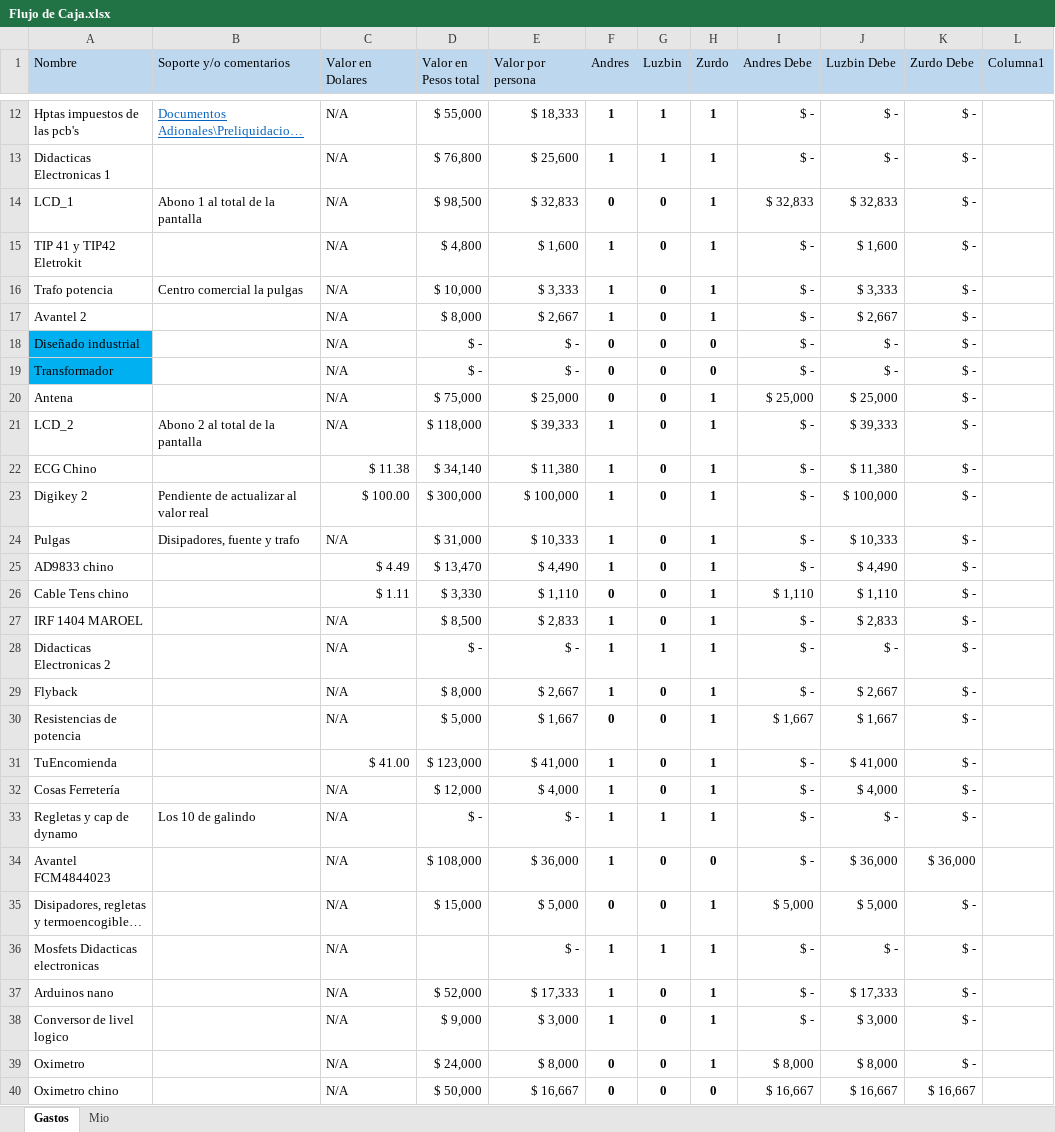
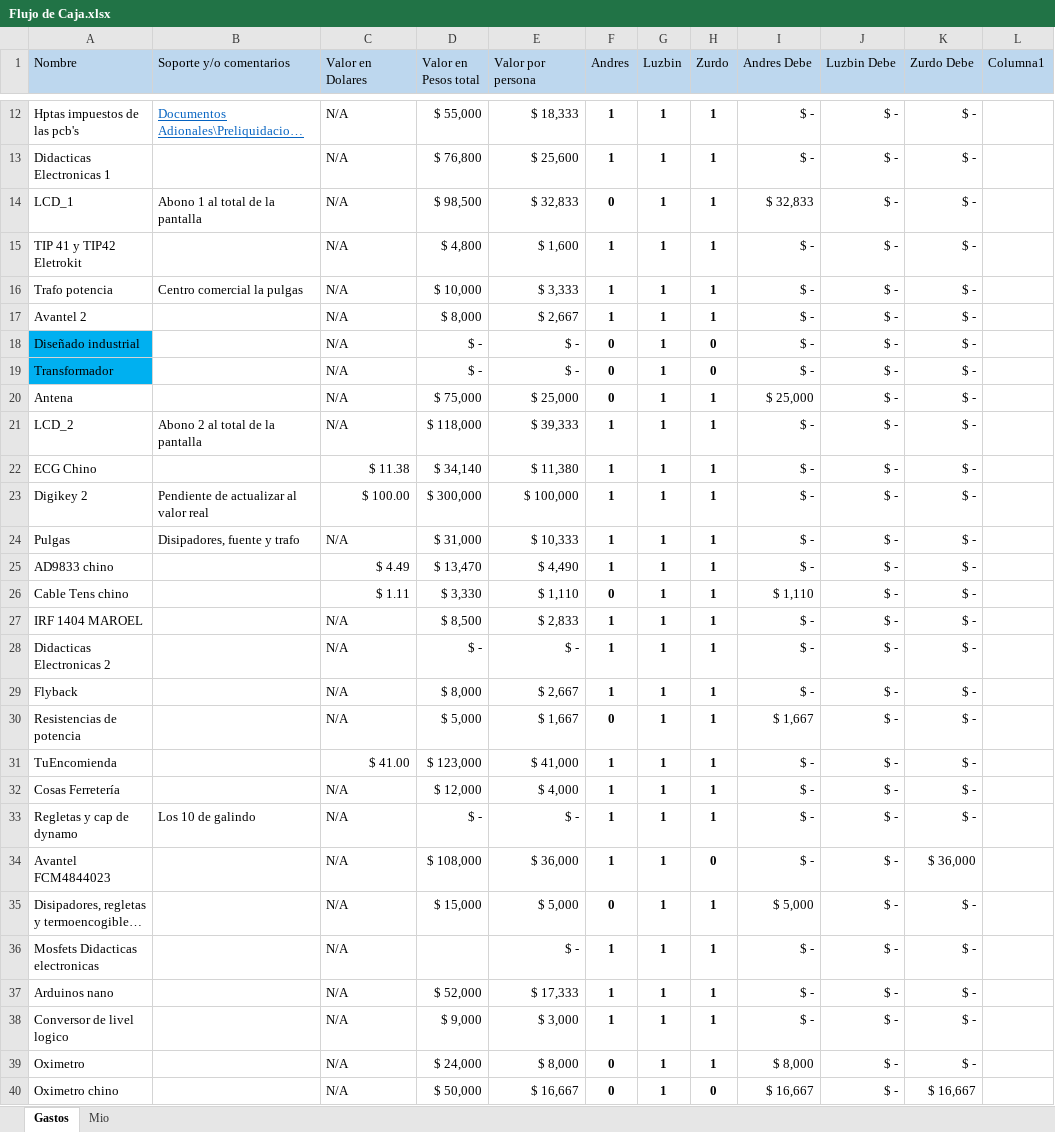
Before and after one commit to LorDPaxO/Gestion-Del-Proyecto, an Excel workbook: Flujo de Caja.xlsx, sheet Gastos, drawn as a sheet; only a part is shown, gaps mark what is left out; long unchanged cells end in …; values as stored, in another font and other column widths than the file's, no borders; conditional formats and table styles not drawn; the diff covers the shown part only; the diff names each change by its address in the sheet, - before the commit and + after, or states it on an @@ line.

Commit message:
//
Actualización de mi autopago

```diff
--- a/Flujo de Caja.xlsx (sheet Gastos)
+++ b/Flujo de Caja.xlsx (sheet Gastos)
-G14:G27 (Luzbin): 0
+G14:G27 (Luzbin): 1
-J14 (Luzbin Debe): $ 32,833
+J14 (Luzbin Debe): $ -
-J15 (Luzbin Debe): $ 1,600
+J15 (Luzbin Debe): $ -
-J16 (Luzbin Debe): $ 3,333
+J16 (Luzbin Debe): $ -
-J17 (Luzbin Debe): $ 2,667
+J17 (Luzbin Debe): $ -
-J20 (Luzbin Debe): $ 25,000
+J20 (Luzbin Debe): $ -
-J21 (Luzbin Debe): $ 39,333
+J21 (Luzbin Debe): $ -
-J22 (Luzbin Debe): $ 11,380
+J22 (Luzbin Debe): $ -
-J23 (Luzbin Debe): $ 100,000
+J23 (Luzbin Debe): $ -
-J24 (Luzbin Debe): $ 10,333
+J24 (Luzbin Debe): $ -
-J25 (Luzbin Debe): $ 4,490
+J25 (Luzbin Debe): $ -
-J26 (Luzbin Debe): $ 1,110
+J26 (Luzbin Debe): $ -
-J27 (Luzbin Debe): $ 2,833
+J27 (Luzbin Debe): $ -
-G29:G32 (Luzbin): 0
+G29:G32 (Luzbin): 1
-J29 (Luzbin Debe): $ 2,667
+J29 (Luzbin Debe): $ -
-J30 (Luzbin Debe): $ 1,667
+J30 (Luzbin Debe): $ -
-J31 (Luzbin Debe): $ 41,000
+J31 (Luzbin Debe): $ -
-J32 (Luzbin Debe): $ 4,000
+J32 (Luzbin Debe): $ -
-G34:G35 (Luzbin): 0
+G34:G35 (Luzbin): 1
-J34 (Luzbin Debe): $ 36,000
+J34 (Luzbin Debe): $ -
-J35 (Luzbin Debe): $ 5,000
+J35 (Luzbin Debe): $ -
-G37:G40 (Luzbin): 0
+G37:G40 (Luzbin): 1
-J37 (Luzbin Debe): $ 17,333
+J37 (Luzbin Debe): $ -
-J38 (Luzbin Debe): $ 3,000
+J38 (Luzbin Debe): $ -
-J39 (Luzbin Debe): $ 8,000
+J39 (Luzbin Debe): $ -
-J40 (Luzbin Debe): $ 16,667
+J40 (Luzbin Debe): $ -
```
Also changed, not shown: 6 added rows, 6 removed rows and 45 edited cells elsewhere in this sheet.
